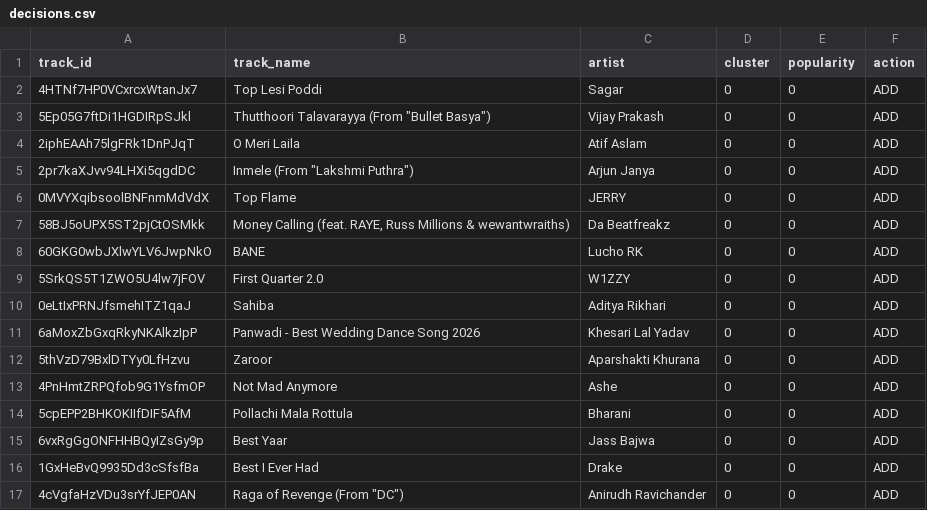
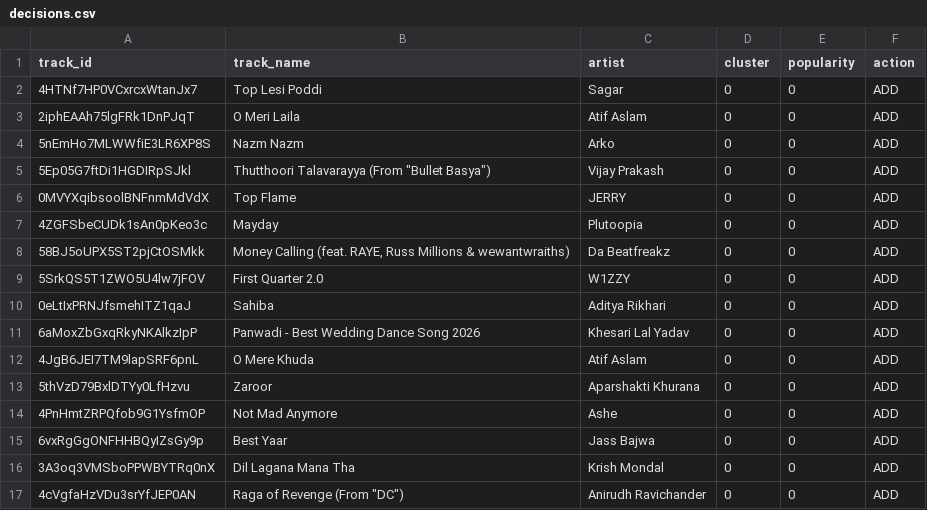
Before and after one commit to 5avis/playlist-a-live, a CSV file: decisions.csv, drawn as a sheet.

```diff
--- a/decisions.csv
+++ b/decisions.csv
@@ -2,8 +2,8 @@ track_id,track_name,artist,cluster,popularity,action
 4HTNf7HP0VCxrcxWtanJx7,Top Lesi Poddi,Sagar,0,0,ADD
+2iphEAAh75lgFRk1DnPJqT,O Meri Laila,Atif Aslam,0,0,ADD
+5nEmHo7MLWWfiE3LR6XP8S,Nazm Nazm,Arko,0,0,ADD
 5Ep05G7ftDi1HGDIRpSJkl,"Thutthoori Talavarayya (From ""Bullet Basya"")",Vijay Prakash,0,0,ADD
-2iphEAAh75lgFRk1DnPJqT,O Meri Laila,Atif Aslam,0,0,ADD
-2pr7kaXJvv94LHXi5qgdDC,"Inmele (From ""Lakshmi Puthra"")",Arjun Janya,0,0,ADD
 0MVYXqibsoolBNFnmMdVdX,Top Flame,JERRY,0,0,ADD
+4ZGFSbeCUDk1sAn0pKeo3c,Mayday,Plutoopia,0,0,ADD
 58BJ5oUPX5ST2pjCtOSMkk,"Money Calling (feat. RAYE, Russ Millions & wewantwraiths)",Da Beatfreakz,0,0,ADD
-60GKG0wbJXlwYLV6JwpNkO,BANE,Lucho RK,0,0,ADD
 5SrkQS5T1ZWO5U4lw7jFOV,First Quarter 2.0,W1ZZY,0,0,ADD
@@ -11,7 +11,7 @@ track_id,track_name,artist,cluster,popularity,action
 6aMoxZbGxqRkyNKAlkzIpP,Panwadi - Best Wedding Dance Song 2026,Khesari Lal Yadav,0,0,ADD
+4JgB6JEI7TM9lapSRF6pnL,O Mere Khuda,Atif Aslam,0,0,ADD
 5thVzD79BxlDTYy0LfHzvu,Zaroor,Aparshakti Khurana,0,0,ADD
 4PnHmtZRPQfob9G1YsfmOP,Not Mad Anymore,Ashe,0,0,ADD
-5cpEPP2BHKOKIIfDIF5AfM,Pollachi Mala Rottula,Bharani,0,0,ADD
 6vxRgGgONFHHBQyIZsGy9p,Best Yaar,Jass Bajwa,0,0,ADD
-1GxHeBvQ9935Dd3cSfsfBa,Best I Ever Had,Drake,0,0,ADD
+3A3oq3VMSboPPWBYTRq0nX,Dil Lagana Mana Tha,Krish Mondal,0,0,ADD
 4cVgfaHzVDu3srYfJEP0AN,"Raga of Revenge (From ""DC"")",Anirudh Ravichander,0,0,ADD
```
Also changed, not shown: trending_tracks.csv.
